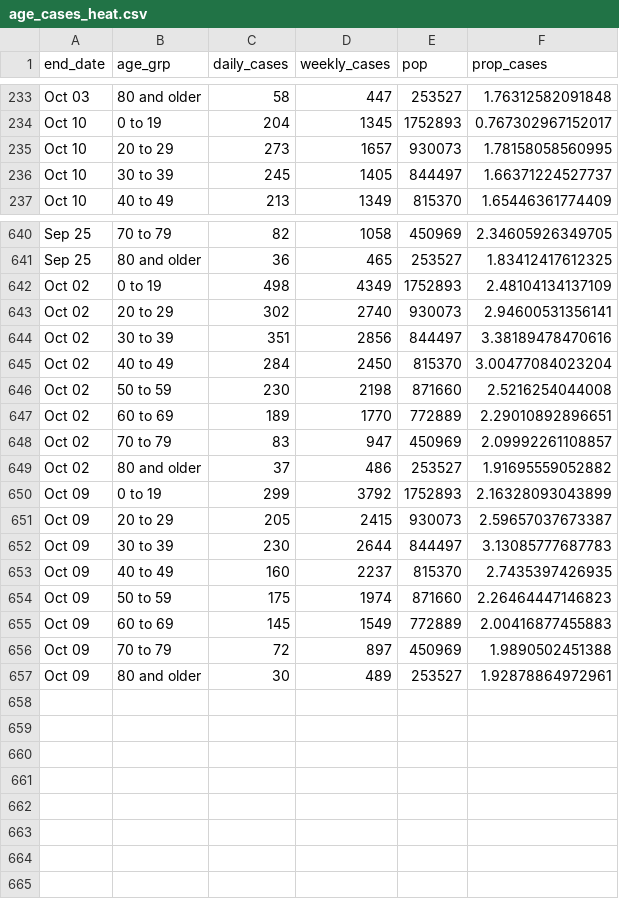
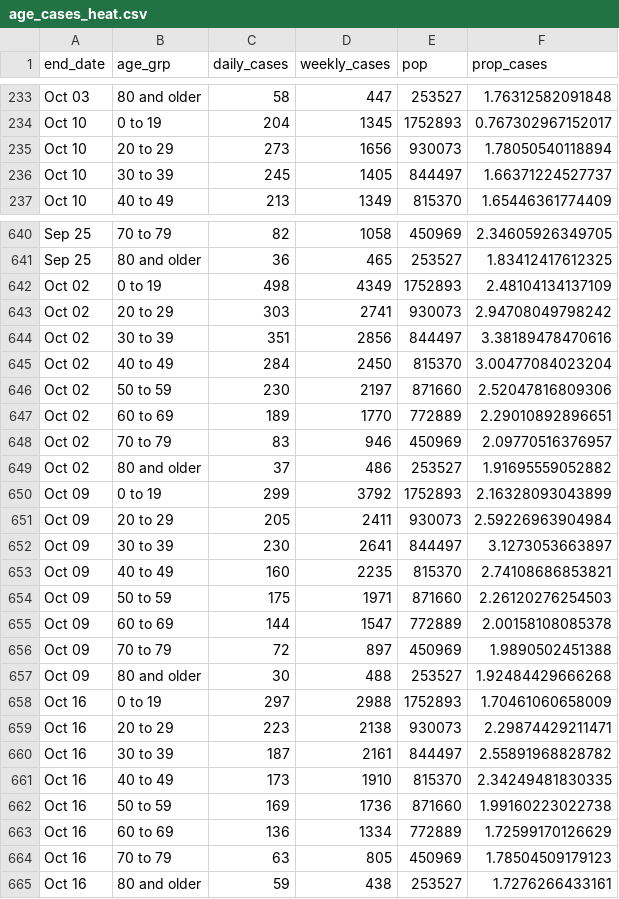
Before and after one commit to ercbk/IndianaCOVID19TrackerData, a CSV file: inst/extdata/age_cases_heat.csv, drawn as a sheet; only a part is shown, gaps mark what is left out; the diff covers the shown part only.

```diff
--- a/inst/extdata/age_cases_heat.csv
+++ b/inst/extdata/age_cases_heat.csv
@@ -234,3 +234,3 @@ Oct 03,80 and older,58,447,253527,1.76312582091848
 Oct 10,0 to 19,204,1345,1752893,0.767302967152017
-Oct 10,20 to 29,273,1657,930073,1.78158058560995
+Oct 10,20 to 29,273,1656,930073,1.78050540118894
 Oct 10,30 to 39,245,1405,844497,1.66371224527737
@@ -642,16 +642,24 @@ Sep 25,80 and older,36,465,253527,1.83412417612325
 Oct 02,0 to 19,498,4349,1752893,2.48104134137109
-Oct 02,20 to 29,302,2740,930073,2.94600531356141
+Oct 02,20 to 29,303,2741,930073,2.94708049798242
 Oct 02,30 to 39,351,2856,844497,3.38189478470616
 Oct 02,40 to 49,284,2450,815370,3.00477084023204
-Oct 02,50 to 59,230,2198,871660,2.5216254044008
+Oct 02,50 to 59,230,2197,871660,2.52047816809306
 Oct 02,60 to 69,189,1770,772889,2.29010892896651
-Oct 02,70 to 79,83,947,450969,2.09992261108857
+Oct 02,70 to 79,83,946,450969,2.09770516376957
 Oct 02,80 and older,37,486,253527,1.91695559052882
 Oct 09,0 to 19,299,3792,1752893,2.16328093043899
-Oct 09,20 to 29,205,2415,930073,2.59657037673387
-Oct 09,30 to 39,230,2644,844497,3.13085777687783
-Oct 09,40 to 49,160,2237,815370,2.7435397426935
-Oct 09,50 to 59,175,1974,871660,2.26464447146823
-Oct 09,60 to 69,145,1549,772889,2.00416877455883
+Oct 09,20 to 29,205,2411,930073,2.59226963904984
+Oct 09,30 to 39,230,2641,844497,3.1273053663897
+Oct 09,40 to 49,160,2235,815370,2.74108686853821
+Oct 09,50 to 59,175,1971,871660,2.26120276254503
+Oct 09,60 to 69,144,1547,772889,2.00158108085378
 Oct 09,70 to 79,72,897,450969,1.9890502451388
-Oct 09,80 and older,30,489,253527,1.92878864972961
+Oct 09,80 and older,30,488,253527,1.92484429666268
+Oct 16,0 to 19,297,2988,1752893,1.70461060658009
+Oct 16,20 to 29,223,2138,930073,2.29874429211471
+Oct 16,30 to 39,187,2161,844497,2.55891968828782
+Oct 16,40 to 49,173,1910,815370,2.34249481830335
+Oct 16,50 to 59,169,1736,871660,1.99160223022738
+Oct 16,60 to 69,136,1334,772889,1.72599170126629
+Oct 16,70 to 79,63,805,450969,1.78504509179123
+Oct 16,80 and older,59,438,253527,1.7276266433161
```
Also changed, not shown: 17 edited cells elsewhere in this file, inst/extdata/age_death_line.csv, inst/extdata/beds_vents_complete.csv, 8 other files.
